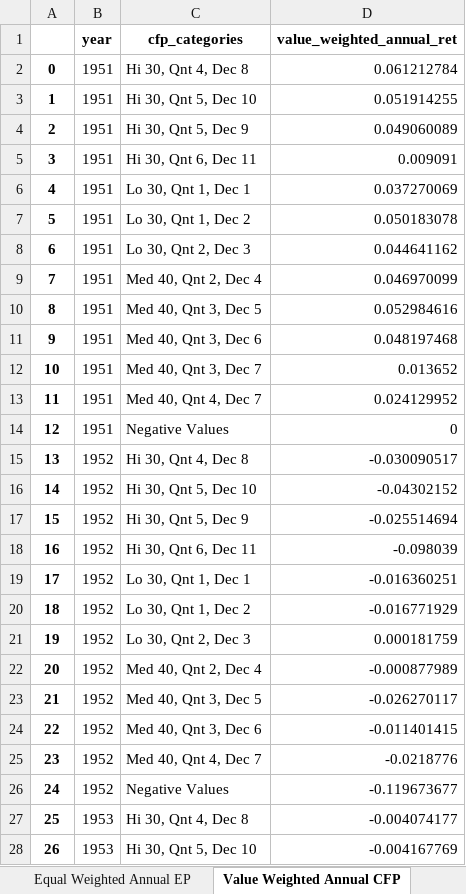
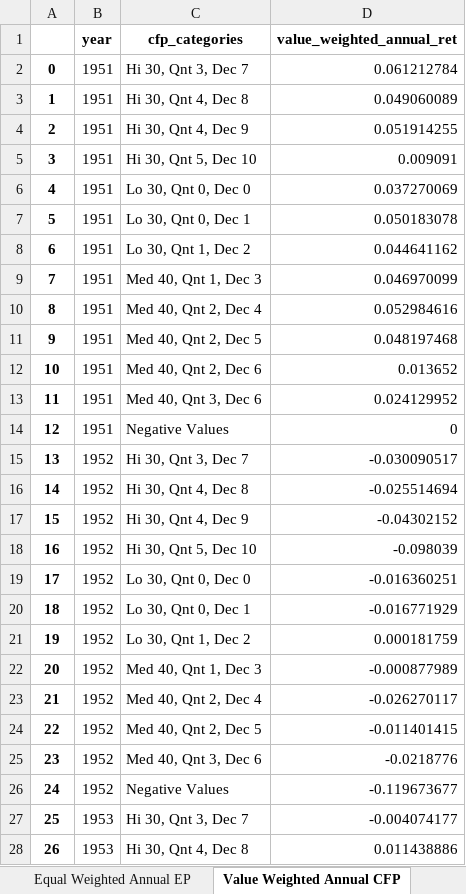
Before and after one commit to nicklewis-16/ken_french_portfolios, an Excel workbook: output/portfolio_metrics.xlsx, sheet Value Weighted Annual CFP, drawn as a sheet; only a part is shown; values as stored, in another font and other column widths than the file's, no borders; the diff covers the shown part only; the diff names each change by its address in the sheet, - before the commit and + after, or states it on an @@ line.

```diff
--- a/output/portfolio_metrics.xlsx (sheet Value Weighted Annual CFP)
+++ b/output/portfolio_metrics.xlsx (sheet Value Weighted Annual CFP)
-C2 (cfp_categories): Hi 30, Qnt 4, Dec 8
+C2 (cfp_categories): Hi 30, Qnt 3, Dec 7
-C3 (cfp_categories): Hi 30, Qnt 5, Dec 10
+C3 (cfp_categories): Hi 30, Qnt 4, Dec 8
-D3 (value_weighted_annual_ret): 0.051914255
+D3 (value_weighted_annual_ret): 0.049060089
-C4 (cfp_categories): Hi 30, Qnt 5, Dec 9
+C4 (cfp_categories): Hi 30, Qnt 4, Dec 9
-D4 (value_weighted_annual_ret): 0.049060089
+D4 (value_weighted_annual_ret): 0.051914255
-C5 (cfp_categories): Hi 30, Qnt 6, Dec 11
+C5 (cfp_categories): Hi 30, Qnt 5, Dec 10
-C6 (cfp_categories): Lo 30, Qnt 1, Dec 1
+C6 (cfp_categories): Lo 30, Qnt 0, Dec 0
-C7 (cfp_categories): Lo 30, Qnt 1, Dec 2
+C7 (cfp_categories): Lo 30, Qnt 0, Dec 1
-C8 (cfp_categories): Lo 30, Qnt 2, Dec 3
+C8 (cfp_categories): Lo 30, Qnt 1, Dec 2
-C9 (cfp_categories): Med 40, Qnt 2, Dec 4
+C9 (cfp_categories): Med 40, Qnt 1, Dec 3
-C10 (cfp_categories): Med 40, Qnt 3, Dec 5
+C10 (cfp_categories): Med 40, Qnt 2, Dec 4
-C11 (cfp_categories): Med 40, Qnt 3, Dec 6
+C11 (cfp_categories): Med 40, Qnt 2, Dec 5
-C12 (cfp_categories): Med 40, Qnt 3, Dec 7
+C12 (cfp_categories): Med 40, Qnt 2, Dec 6
-C13 (cfp_categories): Med 40, Qnt 4, Dec 7
+C13 (cfp_categories): Med 40, Qnt 3, Dec 6
-C15 (cfp_categories): Hi 30, Qnt 4, Dec 8
+C15 (cfp_categories): Hi 30, Qnt 3, Dec 7
-C16 (cfp_categories): Hi 30, Qnt 5, Dec 10
+C16 (cfp_categories): Hi 30, Qnt 4, Dec 8
-D16 (value_weighted_annual_ret): -0.04302152
+D16 (value_weighted_annual_ret): -0.025514694
-C17 (cfp_categories): Hi 30, Qnt 5, Dec 9
+C17 (cfp_categories): Hi 30, Qnt 4, Dec 9
-D17 (value_weighted_annual_ret): -0.025514694
+D17 (value_weighted_annual_ret): -0.04302152
-C18 (cfp_categories): Hi 30, Qnt 6, Dec 11
+C18 (cfp_categories): Hi 30, Qnt 5, Dec 10
-C19 (cfp_categories): Lo 30, Qnt 1, Dec 1
+C19 (cfp_categories): Lo 30, Qnt 0, Dec 0
-C20 (cfp_categories): Lo 30, Qnt 1, Dec 2
+C20 (cfp_categories): Lo 30, Qnt 0, Dec 1
-C21 (cfp_categories): Lo 30, Qnt 2, Dec 3
+C21 (cfp_categories): Lo 30, Qnt 1, Dec 2
-C22 (cfp_categories): Med 40, Qnt 2, Dec 4
+C22 (cfp_categories): Med 40, Qnt 1, Dec 3
-C23 (cfp_categories): Med 40, Qnt 3, Dec 5
+C23 (cfp_categories): Med 40, Qnt 2, Dec 4
-C24 (cfp_categories): Med 40, Qnt 3, Dec 6
+C24 (cfp_categories): Med 40, Qnt 2, Dec 5
-C25 (cfp_categories): Med 40, Qnt 4, Dec 7
+C25 (cfp_categories): Med 40, Qnt 3, Dec 6
-C27 (cfp_categories): Hi 30, Qnt 4, Dec 8
+C27 (cfp_categories): Hi 30, Qnt 3, Dec 7
-C28 (cfp_categories): Hi 30, Qnt 5, Dec 10
+C28 (cfp_categories): Hi 30, Qnt 4, Dec 8
-D28 (value_weighted_annual_ret): -0.004167769
+D28 (value_weighted_annual_ret): 0.011438886
```
Also changed, not shown: 896 edited cells elsewhere in this sheet, sheet Average Size CFP, sheet Equal Weighted Annual CFP, sheet Equal Weighted Monthly CFP, sheet Value Weighted Monthly CFP, sheet Average Size EP, sheet Equal Weighted Annual EP, 5 more sheets, 3 other files.
